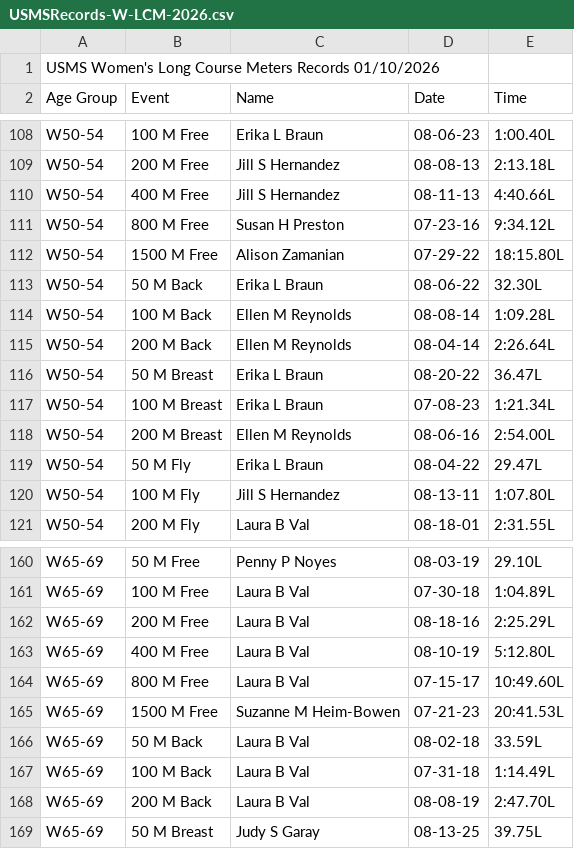
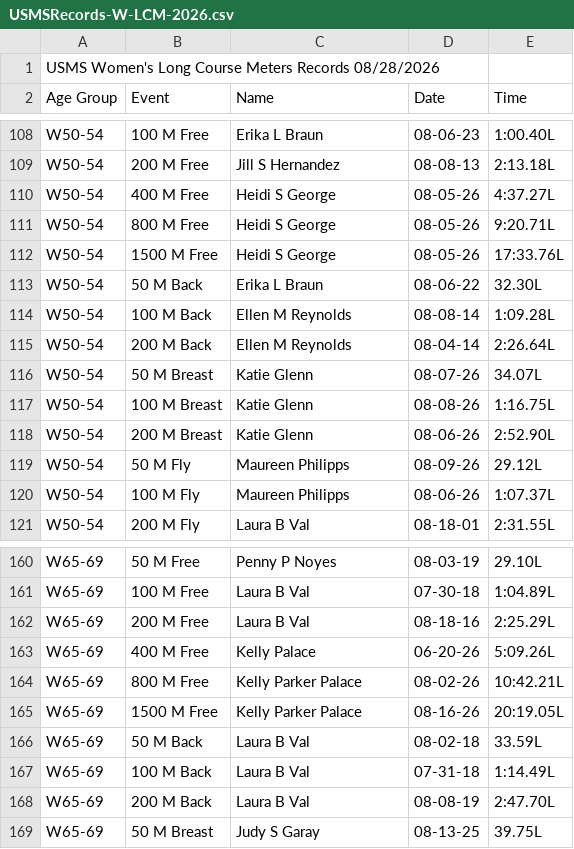
Before and after one commit to bobup/PMSTopTen, a CSV file: SeasonData/Season-2026/SourceData-2026/USMSRecords-W-LCM-2026.csv, drawn as a sheet; only a part is shown, gaps mark what is left out; the diff covers the shown part only.

```diff
--- a/SeasonData/Season-2026/SourceData-2026/USMSRecords-W-LCM-2026.csv
+++ b/SeasonData/Season-2026/SourceData-2026/USMSRecords-W-LCM-2026.csv
@@ -1,2 +1,2 @@
-USMS Women's Long Course Meters Records 01/10/2026
+USMS Women's Long Course Meters Records 08/28/2026
 Age Group,Event,Name,Date,Time
@@ -109,5 +109,5 @@ W50-54,100 M Free,Erika L Braun,08-06-23,1:00.40L
 W50-54,200 M Free,Jill S Hernandez,08-08-13,2:13.18L
-W50-54,400 M Free,Jill S Hernandez,08-11-13,4:40.66L
-W50-54,800 M Free,Susan H Preston,07-23-16,9:34.12L
-W50-54,1500 M Free,Alison Zamanian,07-29-22,18:15.80L
+W50-54,400 M Free,Heidi S George,08-05-26,4:37.27L
+W50-54,800 M Free,Heidi S George,08-05-26,9:20.71L
+W50-54,1500 M Free,Heidi S George,08-05-26,17:33.76L
 W50-54,50 M Back,Erika L Braun,08-06-22,32.30L
@@ -115,7 +115,7 @@ W50-54,100 M Back,Ellen M Reynolds,08-08-14,1:09.28L
 W50-54,200 M Back,Ellen M Reynolds,08-04-14,2:26.64L
-W50-54,50 M Breast,Erika L Braun,08-20-22,36.47L
-W50-54,100 M Breast,Erika L Braun,07-08-23,1:21.34L
-W50-54,200 M Breast,Ellen M Reynolds,08-06-16,2:54.00L
-W50-54,50 M Fly,Erika L Braun,08-04-22,29.47L
-W50-54,100 M Fly,Jill S Hernandez,08-13-11,1:07.80L
+W50-54,50 M Breast,Katie Glenn,08-07-26,34.07L
+W50-54,100 M Breast,Katie Glenn,08-08-26,1:16.75L
+W50-54,200 M Breast,Katie Glenn,08-06-26,2:52.90L
+W50-54,50 M Fly,Maureen Philipps,08-09-26,29.12L
+W50-54,100 M Fly,Maureen Philipps,08-06-26,1:07.37L
 W50-54,200 M Fly,Laura B Val,08-18-01,2:31.55L
@@ -162,5 +162,5 @@ W65-69,100 M Free,Laura B Val,07-30-18,1:04.89L
 W65-69,200 M Free,Laura B Val,08-18-16,2:25.29L
-W65-69,400 M Free,Laura B Val,08-10-19,5:12.80L
-W65-69,800 M Free,Laura B Val,07-15-17,10:49.60L
-W65-69,1500 M Free,Suzanne M Heim-Bowen,07-21-23,20:41.53L
+W65-69,400 M Free,Kelly Palace,06-20-26,5:09.26L
+W65-69,800 M Free,Kelly Parker Palace,08-02-26,10:42.21L
+W65-69,1500 M Free,Kelly Parker Palace,08-16-26,20:19.05L
 W65-69,50 M Back,Laura B Val,08-02-18,33.59L
```
Also changed, not shown: 1 added row and 81 edited cells elsewhere in this file, SeasonData/Season-2025/SourceData-2025/PACRecordsSCM-2025.csv, SeasonData/Season-2025/SourceData-2025/PACRecordsSCY-2025.csv, 45 other files.
